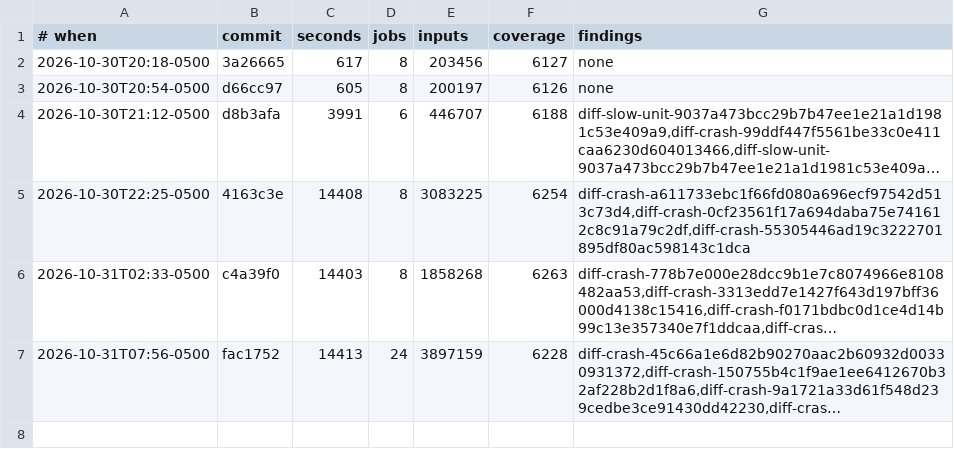
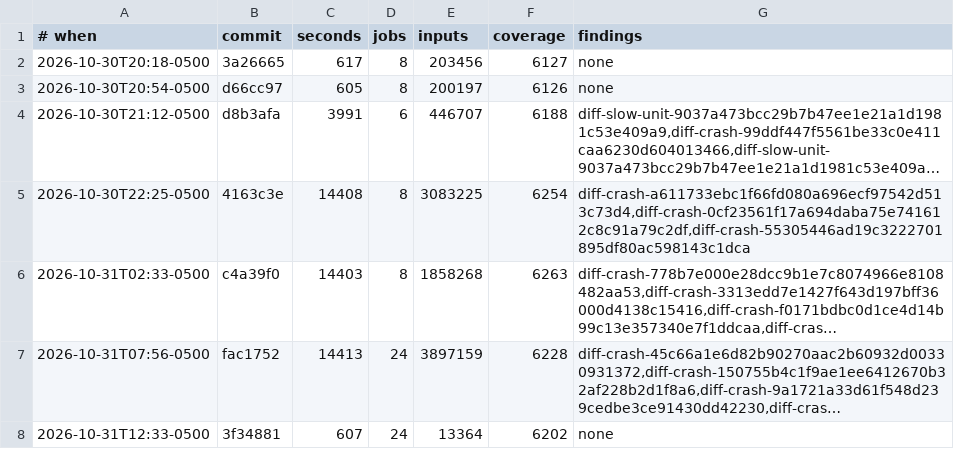
Before and after one commit to gilramir/puritty, a TSV file: corpus/fuzz/diff-runs.tsv, drawn as a sheet; long unchanged cells end in …; the diff names each change by its address in the sheet, - before the commit and + after, or states it on an @@ line.

```diff
--- a/corpus/fuzz/diff-runs.tsv
+++ b/corpus/fuzz/diff-runs.tsv
+row 8: 2026-10-31T12:33-0500 | 3f34881 | 607 | 24 | 13364 | 6202 | none
```
Also changed, not shown: 1 other file.
